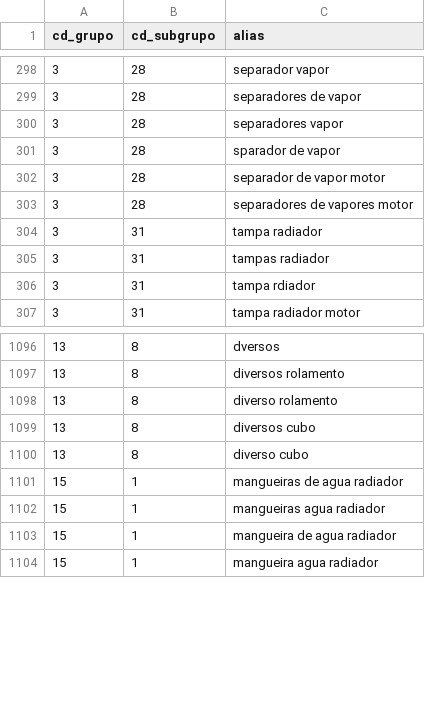
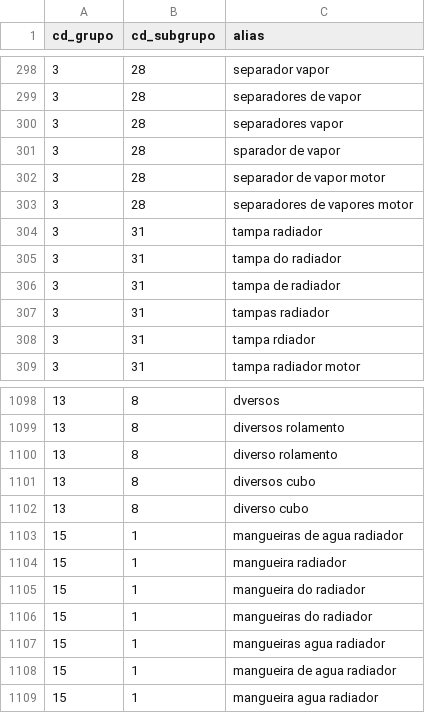
Before and after one commit to KleidsonRocha/TCC, a CSV file: docker-agent/db/init/csv/pre_search_part_alias.csv, drawn as a sheet; only a part is shown, gaps mark what is left out.

Commit message:
fix(docker-agent)!: corrigir aplicação veicular e migrar busca para v2

```diff
--- a/docker-agent/db/init/csv/pre_search_part_alias.csv
+++ b/docker-agent/db/init/csv/pre_search_part_alias.csv
@@ -304,2 +304,4 @@ cd_grupo,cd_subgrupo,alias
 3,31,tampa radiador
+3,31,tampa do radiador
+3,31,tampa de radiador
 3,31,tampas radiador
@@ -1101,2 +1103,5 @@ cd_grupo,cd_subgrupo,alias
 15,1,mangueiras de agua radiador
+15,1,mangueira radiador
+15,1,mangueira do radiador
+15,1,mangueiras do radiador
 15,1,mangueiras agua radiador
```
Also changed, not shown: docker-agent/db/init/csv/pre_search_part_rule.csv, 48 other files.
